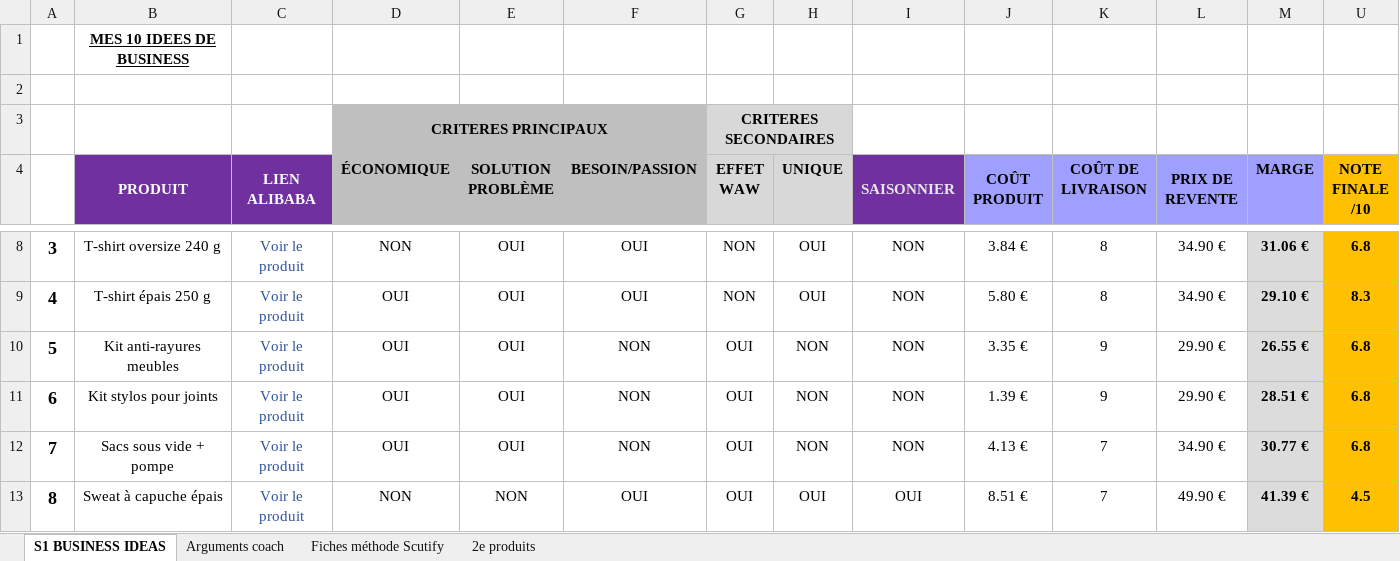
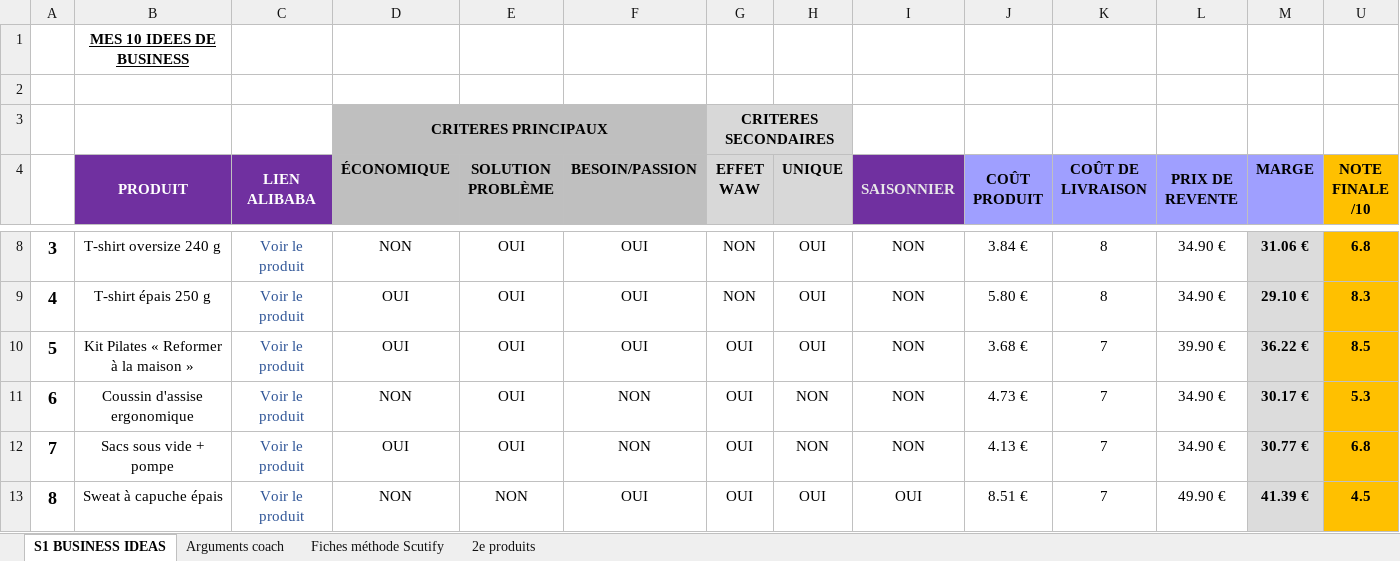
Before and after one commit to jgnrpgn9hd-cmd/Jimy, an Excel workbook: scutify/Support Scutify S01 - version avec analyses.xlsx, sheet S1 BUSINESS IDEAS, drawn as a sheet; only a part is shown, gaps mark what is left out; values as stored, in another font and other column widths than the file's, no borders; removed rows and columns are numbered as before the commit, all else as after; the diff names each change by its address in the sheet, - before the commit and + after, or states it on an @@ line.

```diff
--- a/scutify/Support Scutify S01 - version avec analyses.xlsx (sheet S1 BUSINESS IDEAS)
+++ b/scutify/Support Scutify S01 - version avec analyses.xlsx (sheet S1 BUSINESS IDEAS)
-row 10: 5 | Kit anti-rayures meubles | Voir le produit | OUI | OUI | NON | OUI | NON | NON | 3.35 € | 9 | 29.90 € | 26.55 € | 6.8
+row 10: 5 | Kit Pilates « Reformer à la maison » | Voir le produit | OUI | OUI | OUI | OUI | OUI | NON | 3.68 € | 7 | 39.90 € | 36.22 € | 8.5
-B11 (PRODUIT): Kit stylos pour joints
+B11 (PRODUIT): Coussin d'assise ergonomique
-D11 (ÉCONOMIQUE): OUI
+D11 (ÉCONOMIQUE): NON
-J11 (COÛT PRODUIT): 1.39 €
+J11 (COÛT PRODUIT): 4.73 €
-K11 (COÛT DE LIVRAISON): 9
+K11 (COÛT DE LIVRAISON): 7
-L11 (PRIX DE REVENTE): 29.90 €
+L11 (PRIX DE REVENTE): 34.90 €
-M11 (MARGE): 28.51 €
+M11 (MARGE): 30.17 €
-U11 (NOTE FINALE /10): 6.8
+U11 (NOTE FINALE /10): 5.3
```
Also changed, not shown: sheet Fiches méthode Scutify, sheet 2e produits, sheet Arguments coach, hidden cells, scutify/Support Scutify S01_Tableau recherche 10 idées de business.xlsx, 7 other files.
